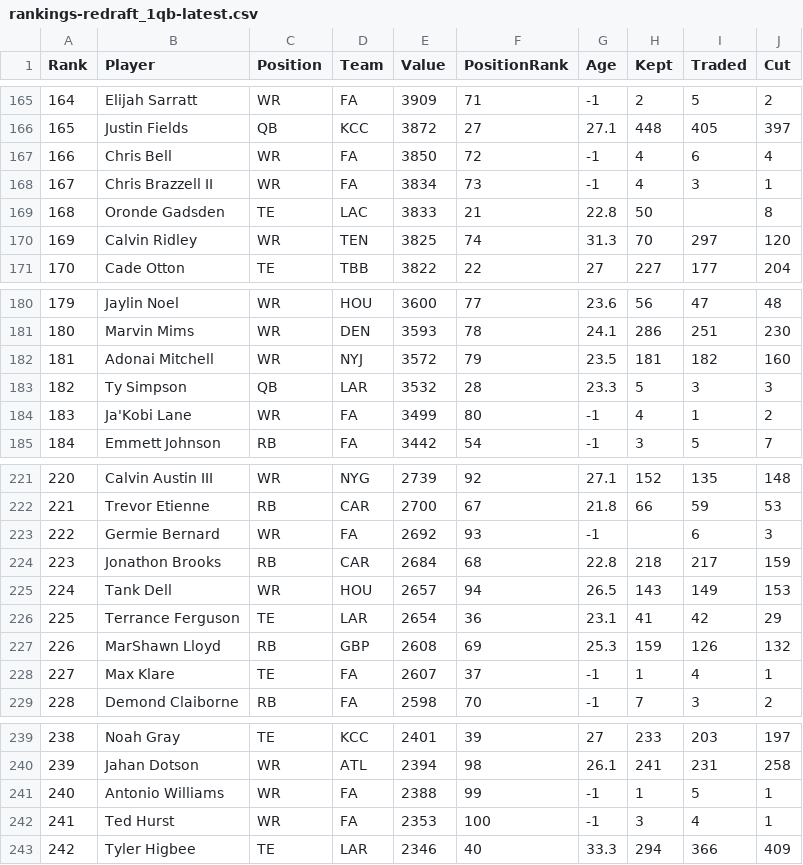
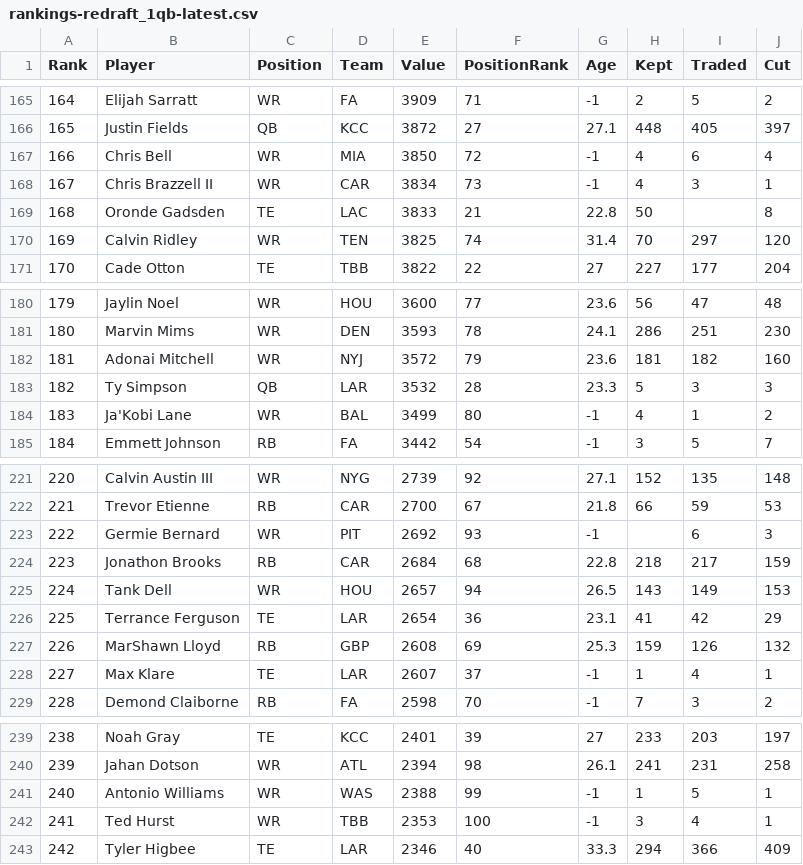
Before and after one commit to Louieza23/draft-compass-rankings, a CSV file: data/processed/ktc/rankings-redraft_1qb-latest.csv, drawn as a sheet; only a part is shown, gaps mark what is left out; the diff covers the shown part only.

```diff
--- a/data/processed/ktc/rankings-redraft_1qb-latest.csv
+++ b/data/processed/ktc/rankings-redraft_1qb-latest.csv
@@ -166,6 +166,6 @@ Rank,Player,Position,Team,Value,PositionRank,Age,Kept,Traded,Cut
 165,"Justin Fields",QB,KCC,3872,27,27.1,448,405,397
-166,"Chris Bell",WR,FA,3850,72,-1,4,6,4
-167,"Chris Brazzell II",WR,FA,3834,73,-1,4,3,1
+166,"Chris Bell",WR,MIA,3850,72,-1,4,6,4
+167,"Chris Brazzell II",WR,CAR,3834,73,-1,4,3,1
 168,"Oronde Gadsden",TE,LAC,3833,21,22.8,50,,8
-169,"Calvin Ridley",WR,TEN,3825,74,31.3,70,297,120
+169,"Calvin Ridley",WR,TEN,3825,74,31.4,70,297,120
 170,"Cade Otton",TE,TBB,3822,22,27,227,177,204
@@ -181,5 +181,5 @@ Rank,Player,Position,Team,Value,PositionRank,Age,Kept,Traded,Cut
 180,"Marvin Mims",WR,DEN,3593,78,24.1,286,251,230
-181,"Adonai Mitchell",WR,NYJ,3572,79,23.5,181,182,160
+181,"Adonai Mitchell",WR,NYJ,3572,79,23.6,181,182,160
 182,"Ty Simpson",QB,LAR,3532,28,23.3,5,3,3
-183,"Ja'Kobi Lane",WR,FA,3499,80,-1,4,1,2
+183,"Ja'Kobi Lane",WR,BAL,3499,80,-1,4,1,2
 184,"Emmett Johnson",RB,FA,3442,54,-1,3,5,7
@@ -222,3 +222,3 @@ Rank,Player,Position,Team,Value,PositionRank,Age,Kept,Traded,Cut
 221,"Trevor Etienne",RB,CAR,2700,67,21.8,66,59,53
-222,"Germie Bernard",WR,FA,2692,93,-1,,6,3
+222,"Germie Bernard",WR,PIT,2692,93,-1,,6,3
 223,"Jonathon Brooks",RB,CAR,2684,68,22.8,218,217,159
@@ -227,3 +227,3 @@ Rank,Player,Position,Team,Value,PositionRank,Age,Kept,Traded,Cut
 226,"MarShawn Lloyd",RB,GBP,2608,69,25.3,159,126,132
-227,"Max Klare",TE,FA,2607,37,-1,1,4,1
+227,"Max Klare",TE,LAR,2607,37,-1,1,4,1
 228,"Demond Claiborne",RB,FA,2598,70,-1,7,3,2
@@ -240,4 +240,4 @@ Rank,Player,Position,Team,Value,PositionRank,Age,Kept,Traded,Cut
 239,"Jahan Dotson",WR,ATL,2394,98,26.1,241,231,258
-240,"Antonio Williams",WR,FA,2388,99,-1,1,5,1
-241,"Ted Hurst",WR,FA,2353,100,-1,3,4,1
+240,"Antonio Williams",WR,WAS,2388,99,-1,1,5,1
+241,"Ted Hurst",WR,TBB,2353,100,-1,3,4,1
 242,"Tyler Higbee",TE,LAR,2346,40,33.3,294,366,409
```
Also changed, not shown: 7 edited cells elsewhere in this file, data/processed/fantasycalc/rankings-dynasty_2qb-latest.csv, data/processed/fantasycalc/rankings-redraft_1qb-latest.csv, 28 other files.
